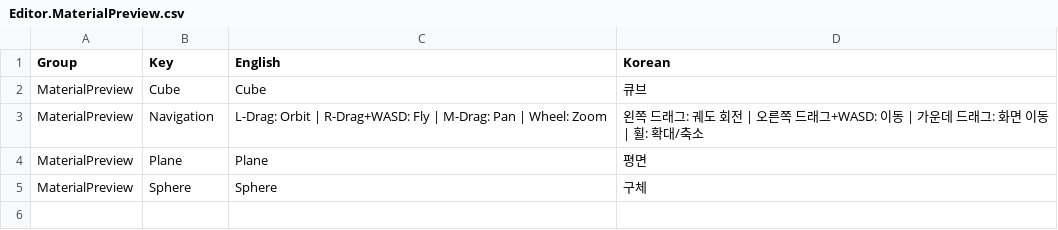
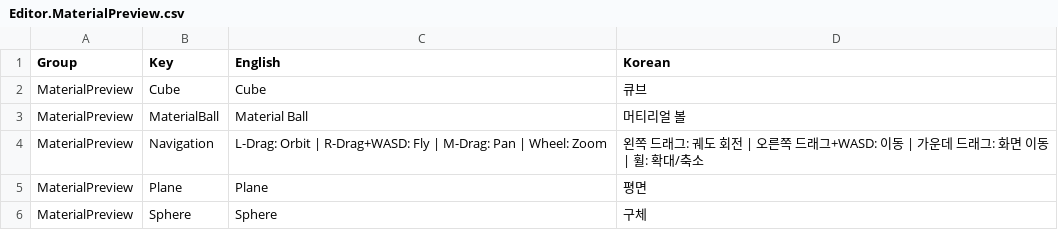
Before and after one commit to Bamtoliya/BamEngine, a CSV file: Editor/Resources/Data/Localization/Editor.MaterialPreview.csv, drawn as a sheet.

```diff
--- a/Editor/Resources/Data/Localization/Editor.MaterialPreview.csv
+++ b/Editor/Resources/Data/Localization/Editor.MaterialPreview.csv
@@ -2,2 +2,3 @@ Group,Key,English,Korean
 MaterialPreview,Cube,Cube,큐브
+MaterialPreview,MaterialBall,Material Ball,머티리얼 볼
 MaterialPreview,Navigation,L-Drag: Orbit | R-Drag+WASD: Fly | M-Drag: Pan | Wheel: Zoom,왼쪽 드래그: 궤도 회전 | 오른쪽 드래그+WASD: 이동 | 가운데 드래그: 화면 이동 | 휠: 확대/축소
```
Also changed, not shown: Editor/Resources/Data/Localization/Editor.MaterialEditor.csv, 7 other files.
